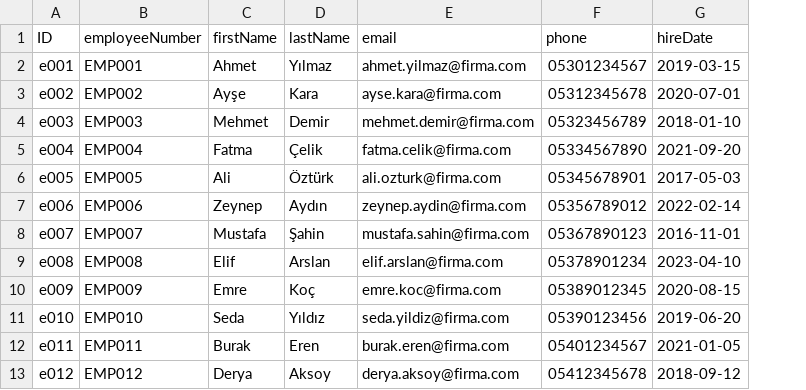
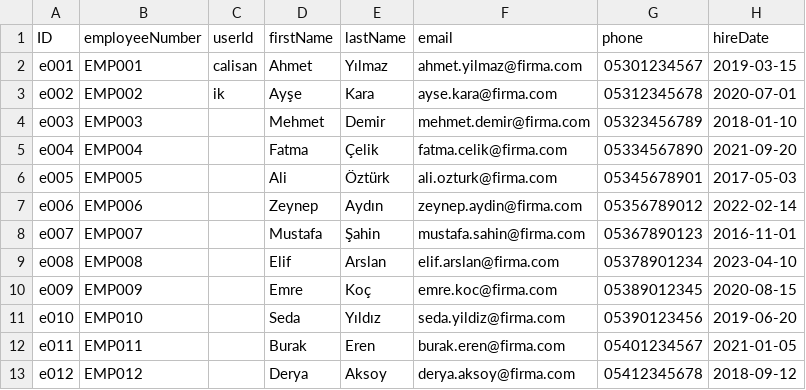
Before and after one commit to mericsarikaya/ai-integrated-hr-app, a CSV file: db/data/hr.app-Employees.csv, drawn as a sheet; only a part is shown; the diff names each change by its address in the sheet, - before the commit and + after, or states it on an @@ line.

```diff
--- a/db/data/hr.app-Employees.csv
+++ b/db/data/hr.app-Employees.csv
+column C (userId), rows 2-3: calisan | ik
```
Also changed, not shown: 8 other files.
